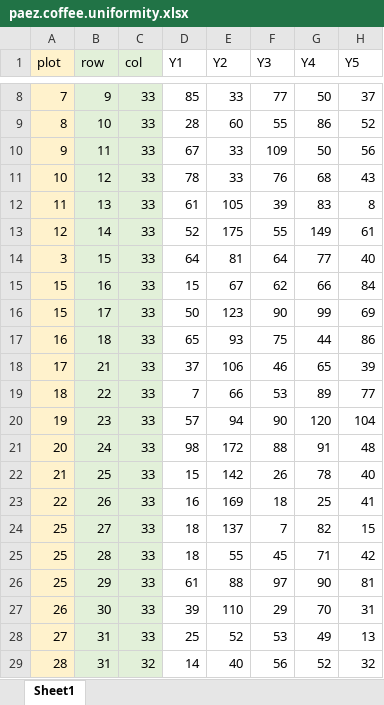
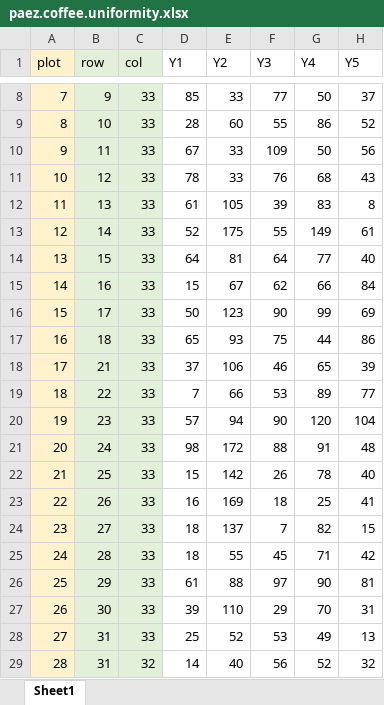
Before and after one commit to kwstat/agridat, an Excel workbook: data-raw/paez.coffee.uniformity.xlsx, sheet Sheet1, drawn as a sheet; only a part is shown, gaps mark what is left out; values as stored, in another font and other column widths than the file's, no borders; the diff names each change by its address in the sheet, - before the commit and + after, or states it on an @@ line.

```diff
--- a/data-raw/paez.coffee.uniformity.xlsx (sheet Sheet1)
+++ b/data-raw/paez.coffee.uniformity.xlsx (sheet Sheet1)
-A14 (plot): 3
+A14 (plot): 13
-A15 (plot): 15
+A15 (plot): 14
-A24 (plot): 25
+A24 (plot): 23
-A25 (plot): 25
+A25 (plot): 24
```
Also changed, not shown: 21 other files.
